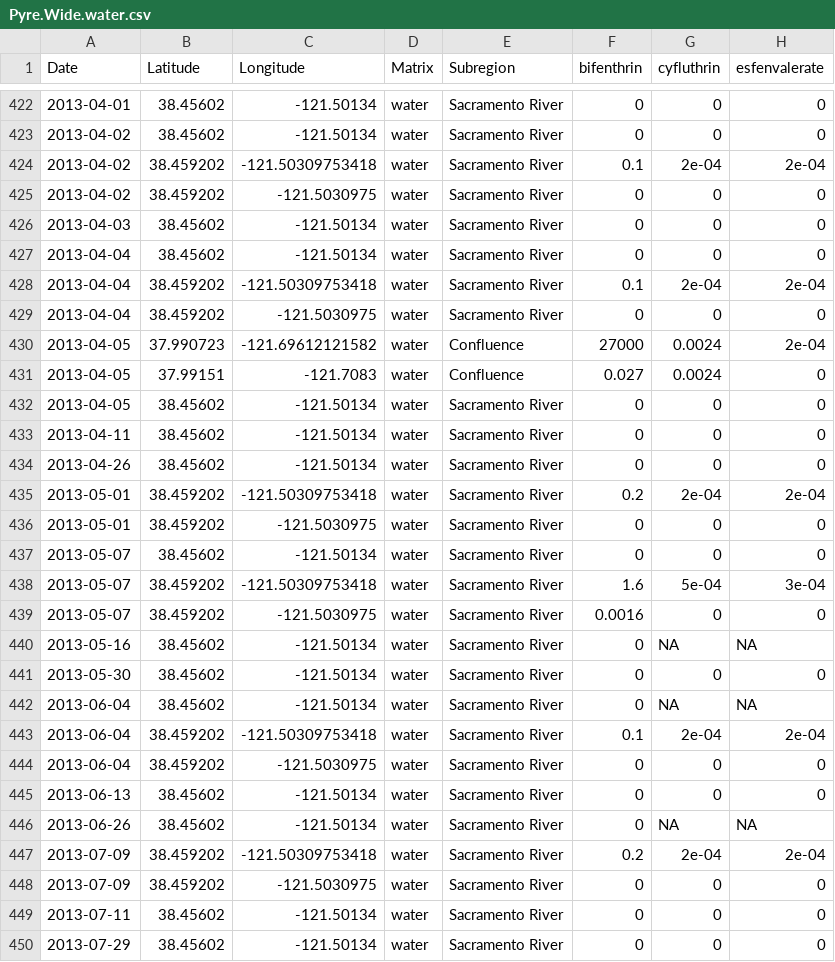
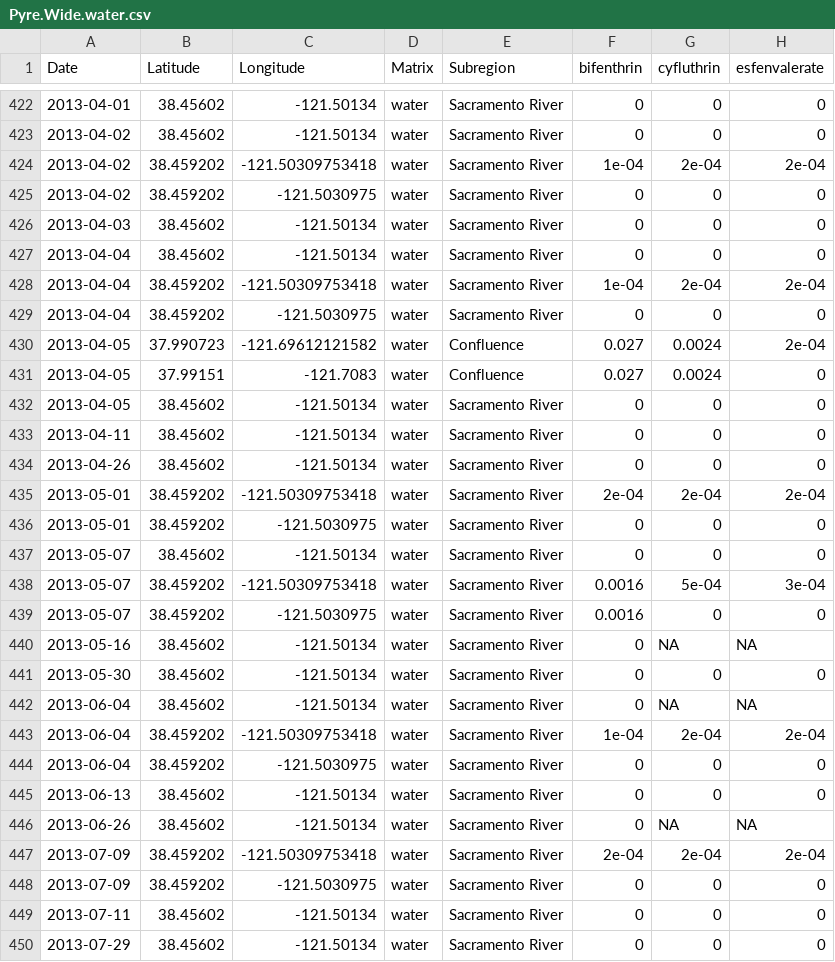
Before and after one commit to WWU-IETC-R-Collab/CEDENSURF-Mod, a CSV file: Data/Output/WideSubsets/Pyre.Wide.water.csv, drawn as a sheet; only a part is shown, gaps mark what is left out; the diff covers the shown part only.

```diff
--- a/Data/Output/WideSubsets/Pyre.Wide.water.csv
+++ b/Data/Output/WideSubsets/Pyre.Wide.water.csv
@@ -423,3 +423,3 @@
 2013-04-02,38.45602,-121.50134,"water","Sacramento River",0,0,0
-2013-04-02,38.459202,-121.50309753418,"water","Sacramento River",0.1,2e-04,2e-04
+2013-04-02,38.459202,-121.50309753418,"water","Sacramento River",1e-04,2e-04,2e-04
 2013-04-02,38.459202,-121.5030975,"water","Sacramento River",0,0,0
@@ -427,5 +427,5 @@
 2013-04-04,38.45602,-121.50134,"water","Sacramento River",0,0,0
-2013-04-04,38.459202,-121.50309753418,"water","Sacramento River",0.1,2e-04,2e-04
+2013-04-04,38.459202,-121.50309753418,"water","Sacramento River",1e-04,2e-04,2e-04
 2013-04-04,38.459202,-121.5030975,"water","Sacramento River",0,0,0
-2013-04-05,37.990723,-121.69612121582,"water","Confluence",27000,0.0024,2e-04
+2013-04-05,37.990723,-121.69612121582,"water","Confluence",0.027,0.0024,2e-04
 2013-04-05,37.99151,-121.7083,"water","Confluence",0.027,0.0024,0
@@ -434,6 +434,6 @@
 2013-04-26,38.45602,-121.50134,"water","Sacramento River",0,0,0
-2013-05-01,38.459202,-121.50309753418,"water","Sacramento River",0.2,2e-04,2e-04
+2013-05-01,38.459202,-121.50309753418,"water","Sacramento River",2e-04,2e-04,2e-04
 2013-05-01,38.459202,-121.5030975,"water","Sacramento River",0,0,0
 2013-05-07,38.45602,-121.50134,"water","Sacramento River",0,0,0
-2013-05-07,38.459202,-121.50309753418,"water","Sacramento River",1.6,5e-04,3e-04
+2013-05-07,38.459202,-121.50309753418,"water","Sacramento River",0.0016,5e-04,3e-04
 2013-05-07,38.459202,-121.5030975,"water","Sacramento River",0.0016,0,0
@@ -442,3 +442,3 @@
 2013-06-04,38.45602,-121.50134,"water","Sacramento River",0,NA,NA
-2013-06-04,38.459202,-121.50309753418,"water","Sacramento River",0.1,2e-04,2e-04
+2013-06-04,38.459202,-121.50309753418,"water","Sacramento River",1e-04,2e-04,2e-04
 2013-06-04,38.459202,-121.5030975,"water","Sacramento River",0,0,0
@@ -446,3 +446,3 @@
 2013-06-26,38.45602,-121.50134,"water","Sacramento River",0,NA,NA
-2013-07-09,38.459202,-121.50309753418,"water","Sacramento River",0.2,2e-04,2e-04
+2013-07-09,38.459202,-121.50309753418,"water","Sacramento River",2e-04,2e-04,2e-04
 2013-07-09,38.459202,-121.5030975,"water","Sacramento River",0,0,0
```
Also changed, not shown: 70 edited cells elsewhere in this file, Data/Output/Allwater.Wide.csv, 3 other files.
